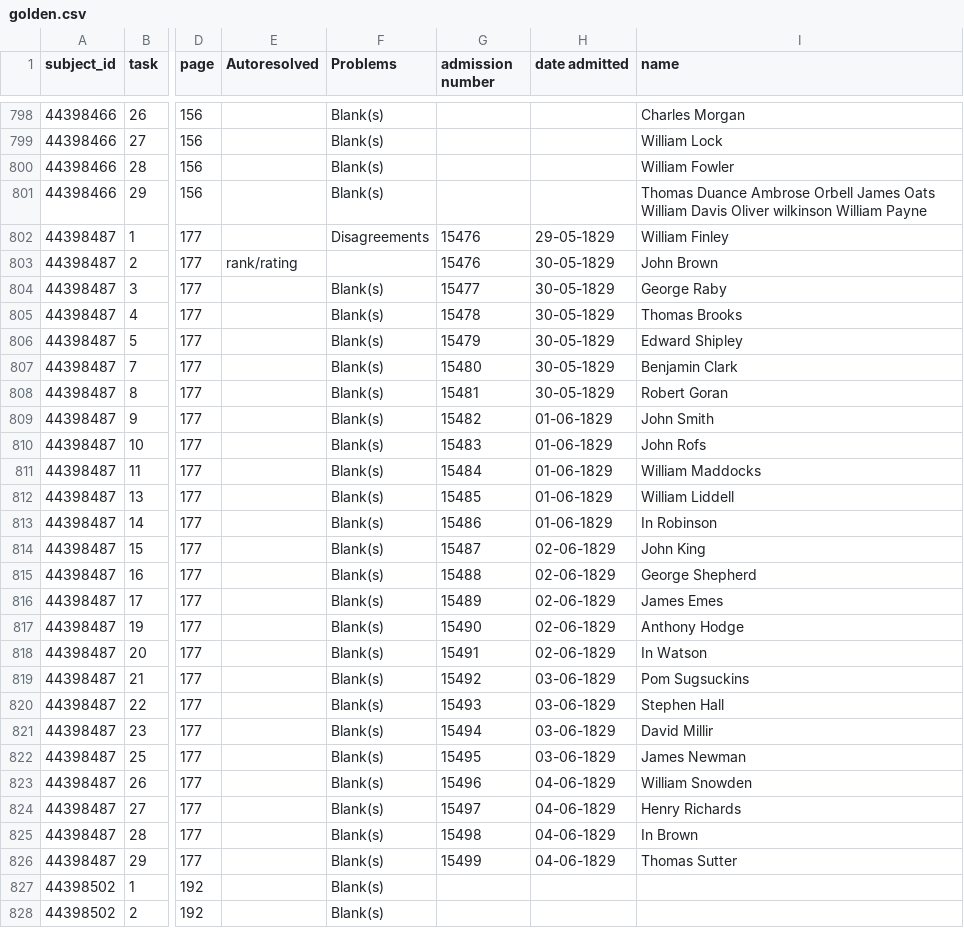
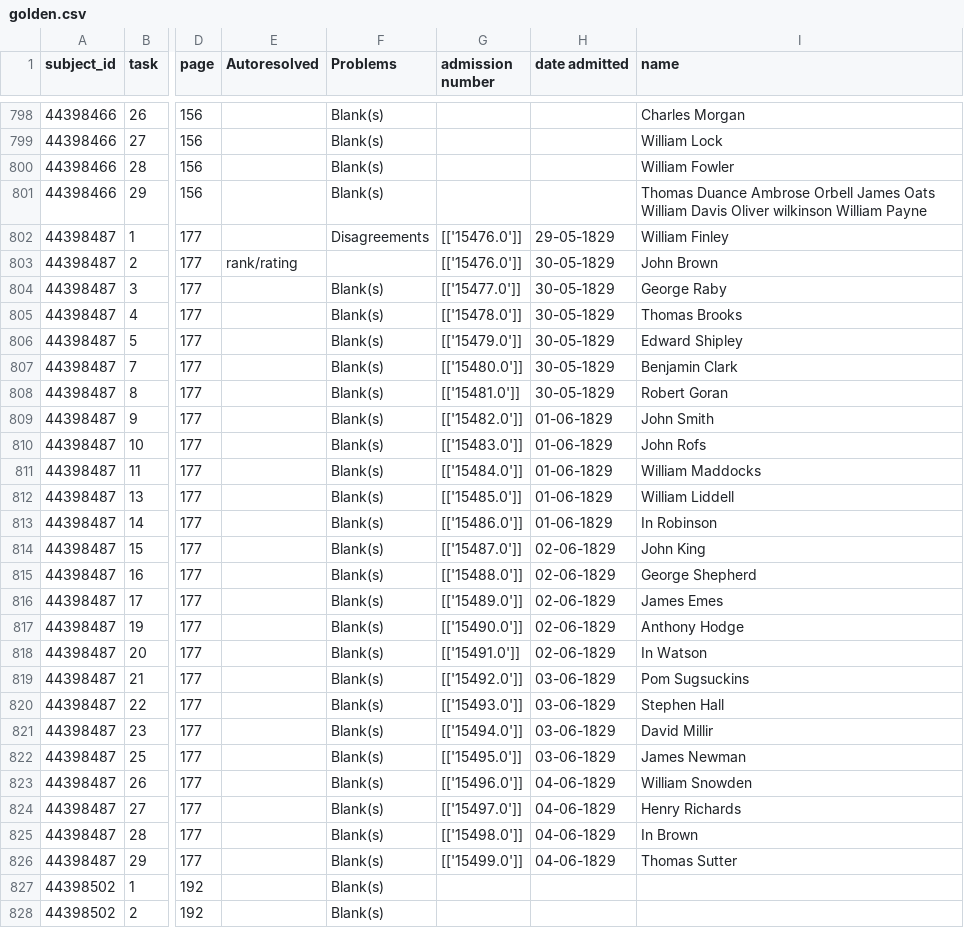
Before and after one commit to nationalarchives/hms-nhs-scripts, a CSV file: golden.csv, drawn as a sheet; only a part is shown, gaps mark what is left out; the diff covers the shown part only; the diff names each change by its address in the sheet, - before the commit and + after, or states it on an @@ line.

Commit message:
Handle numerical inputs differently from strings
Numbers require (currently) two thirds total agreement, rather
than a minimum Levenshtein distance.

```diff
--- a/golden.csv
+++ b/golden.csv
-G802:G803 (admission number): 15476
+G802:G803 (admission number): [['15476.0']]
-G804 (admission number): 15477
+G804 (admission number): [['15477.0']]
-G805 (admission number): 15478
+G805 (admission number): [['15478.0']]
-G806 (admission number): 15479
+G806 (admission number): [['15479.0']]
-G807 (admission number): 15480
+G807 (admission number): [['15480.0']]
-G808 (admission number): 15481
+G808 (admission number): [['15481.0']]
-G809 (admission number): 15482
+G809 (admission number): [['15482.0']]
-G810 (admission number): 15483
+G810 (admission number): [['15483.0']]
-G811 (admission number): 15484
+G811 (admission number): [['15484.0']]
-G812 (admission number): 15485
+G812 (admission number): [['15485.0']]
-G813 (admission number): 15486
+G813 (admission number): [['15486.0']]
-G814 (admission number): 15487
+G814 (admission number): [['15487.0']]
-G815 (admission number): 15488
+G815 (admission number): [['15488.0']]
-G816 (admission number): 15489
+G816 (admission number): [['15489.0']]
-G817 (admission number): 15490
+G817 (admission number): [['15490.0']]
-G818 (admission number): 15491
+G818 (admission number): [['15491.0']]
-G819 (admission number): 15492
+G819 (admission number): [['15492.0']]
-G820 (admission number): 15493
+G820 (admission number): [['15493.0']]
-G821 (admission number): 15494
+G821 (admission number): [['15494.0']]
-G822 (admission number): 15495
+G822 (admission number): [['15495.0']]
-G823 (admission number): 15496
+G823 (admission number): [['15496.0']]
-G824 (admission number): 15497
+G824 (admission number): [['15497.0']]
-G825 (admission number): 15498
+G825 (admission number): [['15498.0']]
-G826 (admission number): 15499
+G826 (admission number): [['15499.0']]
```
Also changed, not shown: 25 edited cells elsewhere in this file, 1 other file.
